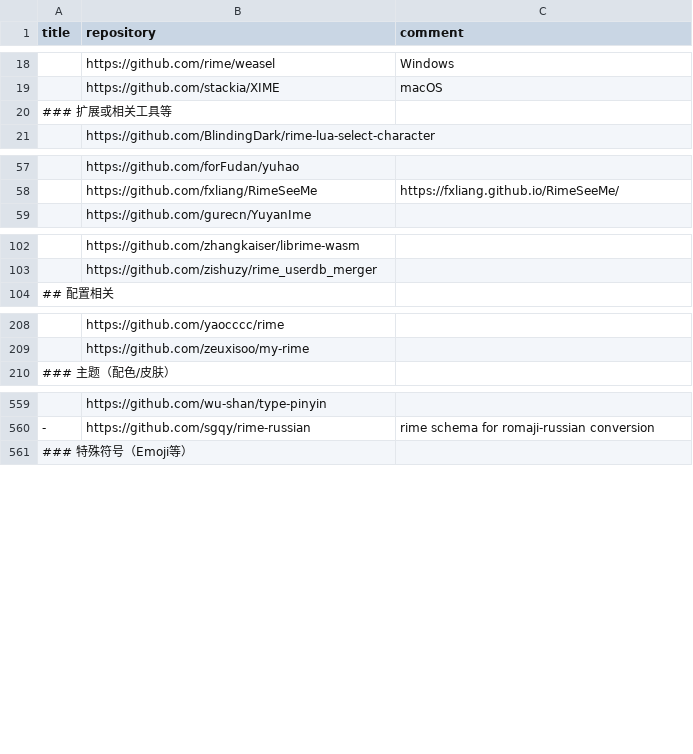
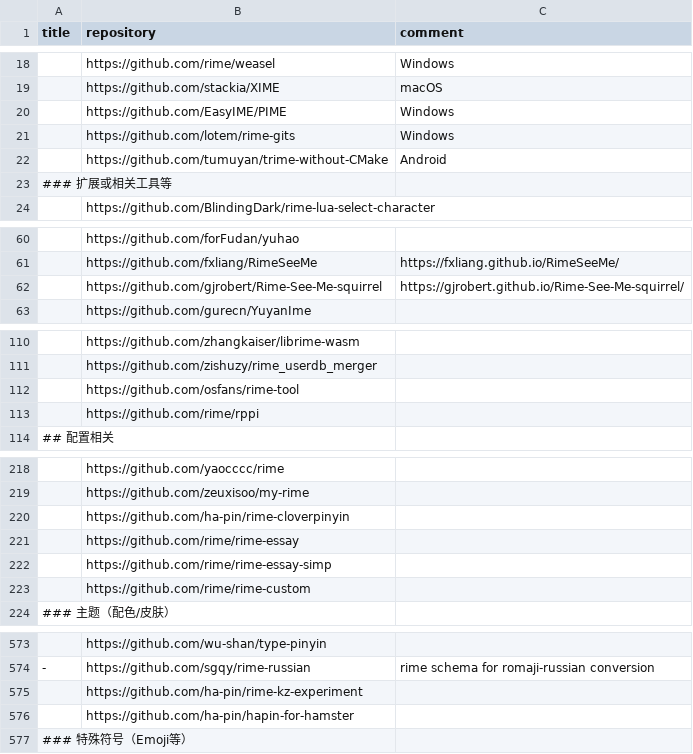
Before and after one commit to hantang/rime-list, a TSV file: data.tsv, drawn as a sheet; only a part is shown, gaps mark what is left out; the diff covers the shown part only.

```diff
--- a/data.tsv
+++ b/data.tsv
@@ -19,2 +19,5 @@ title	repository	comment
 	https://github.com/stackia/XIME	macOS
+	https://github.com/EasyIME/PIME	Windows
+	https://github.com/lotem/rime-gits	Windows
+	https://github.com/tumuyan/trime-without-CMake	Android
 ### 扩展或相关工具等		
@@ -58,2 +61,3 @@ title	repository	comment
 	https://github.com/fxliang/RimeSeeMe	https://fxliang.github.io/RimeSeeMe/
+	https://github.com/gjrobert/Rime-See-Me-squirrel	https://gjrobert.github.io/Rime-See-Me-squirrel/
 	https://github.com/gurecn/YuyanIme	
@@ -103,2 +111,4 @@ title	repository	comment
 	https://github.com/zishuzy/rime_userdb_merger	
+	https://github.com/osfans/rime-tool	
+	https://github.com/rime/rppi	
 ## 配置相关		
@@ -209,2 +219,6 @@ title	repository	comment
 	https://github.com/zeuxisoo/my-rime	
+	https://github.com/ha-pin/rime-cloverpinyin	
+	https://github.com/rime/rime-essay	
+	https://github.com/rime/rime-essay-simp	
+	https://github.com/rime/rime-custom	
 ### 主题（配色/皮肤）		
@@ -560,2 +574,4 @@ title	repository	comment
 -	https://github.com/sgqy/rime-russian	rime schema for romaji-russian conversion
+	https://github.com/ha-pin/rime-kz-experiment	
+	https://github.com/ha-pin/hapin-for-hamster	
 ### 特殊符号（Emoji等）		
```
Also changed, not shown: 10 added rows, 1 removed row and 9 edited cells elsewhere in this file.
